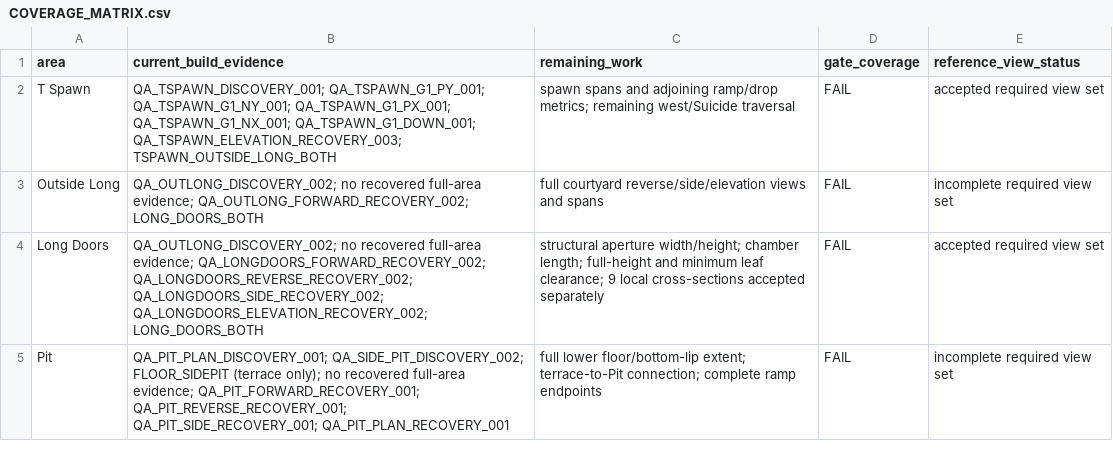
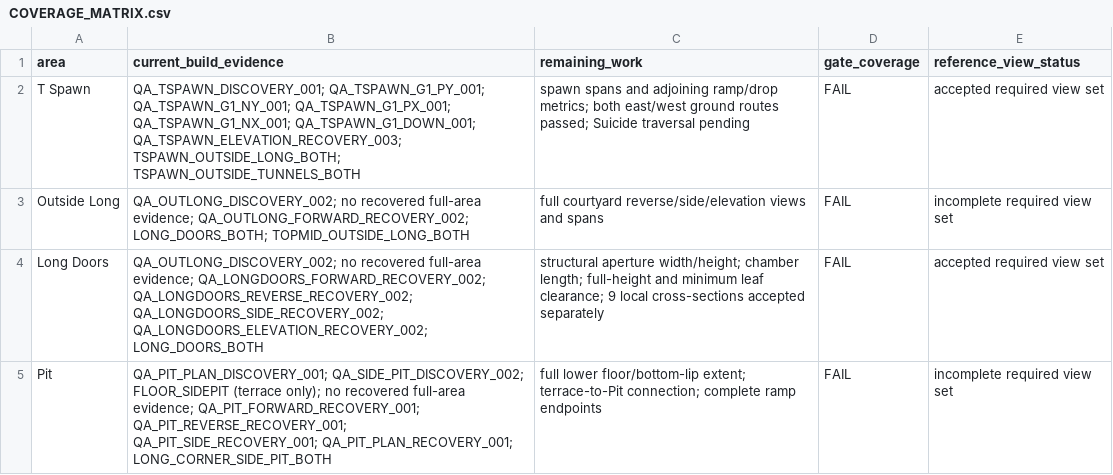
Before and after one commit to raiinman/FN_Dust2, a CSV file: reference/COVERAGE_MATRIX.csv, drawn as a sheet; only a part is shown; the diff covers the shown part only.

Commit message:
Verify twenty ground paths including spawn, courtyard and Side Pit stair links

```diff
--- a/reference/COVERAGE_MATRIX.csv
+++ b/reference/COVERAGE_MATRIX.csv
@@ -1,5 +1,5 @@
 area,current_build_evidence,remaining_work,gate_coverage,reference_view_status
-T Spawn,QA_TSPAWN_DISCOVERY_001; QA_TSPAWN_G1_PY_001; QA_TSPAWN_G1_NY_001; QA_TSPAWN_G1_PX_001; QA_TSPAWN_G1_NX_001; QA_TSPAWN_G1_DOWN_001; QA_TSPAWN_ELEVATION_RECOVERY_003; TSPAWN_OUTSIDE_LONG_BOTH,spawn spans and adjoining ramp/drop metrics; remaining west/Suicide traversal,FAIL,accepted required view set
-Outside Long,QA_OUTLONG_DISCOVERY_002; no recovered full-area evidence; QA_OUTLONG_FORWARD_RECOVERY_002; LONG_DOORS_BOTH,full courtyard reverse/side/elevation views and spans,FAIL,incomplete required view set
+T Spawn,QA_TSPAWN_DISCOVERY_001; QA_TSPAWN_G1_PY_001; QA_TSPAWN_G1_NY_001; QA_TSPAWN_G1_PX_001; QA_TSPAWN_G1_NX_001; QA_TSPAWN_G1_DOWN_001; QA_TSPAWN_ELEVATION_RECOVERY_003; TSPAWN_OUTSIDE_LONG_BOTH; TSPAWN_OUTSIDE_TUNNELS_BOTH,spawn spans and adjoining ramp/drop metrics; both east/west ground routes passed; Suicide traversal pending,FAIL,accepted required view set
+Outside Long,QA_OUTLONG_DISCOVERY_002; no recovered full-area evidence; QA_OUTLONG_FORWARD_RECOVERY_002; LONG_DOORS_BOTH; TOPMID_OUTSIDE_LONG_BOTH,full courtyard reverse/side/elevation views and spans,FAIL,incomplete required view set
 Long Doors,QA_OUTLONG_DISCOVERY_002; no recovered full-area evidence; QA_LONGDOORS_FORWARD_RECOVERY_002; QA_LONGDOORS_REVERSE_RECOVERY_002; QA_LONGDOORS_SIDE_RECOVERY_002; QA_LONGDOORS_ELEVATION_RECOVERY_002; LONG_DOORS_BOTH,structural aperture width/height; chamber length; full-height and minimum leaf clearance; 9 local cross-sections accepted separately,FAIL,accepted required view set
-Pit,QA_PIT_PLAN_DISCOVERY_001; QA_SIDE_PIT_DISCOVERY_002; FLOOR_SIDEPIT (terrace only); no recovered full-area evidence; QA_PIT_FORWARD_RECOVERY_001; QA_PIT_REVERSE_RECOVERY_001; QA_PIT_SIDE_RECOVERY_001; QA_PIT_PLAN_RECOVERY_001,full lower floor/bottom-lip extent; terrace-to-Pit connection; complete ramp endpoints,FAIL,incomplete required view set
+Pit,QA_PIT_PLAN_DISCOVERY_001; QA_SIDE_PIT_DISCOVERY_002; FLOOR_SIDEPIT (terrace only); no recovered full-area evidence; QA_PIT_FORWARD_RECOVERY_001; QA_PIT_REVERSE_RECOVERY_001; QA_PIT_SIDE_RECOVERY_001; QA_PIT_PLAN_RECOVERY_001; LONG_CORNER_SIDE_PIT_BOTH,full lower floor/bottom-lip extent; terrace-to-Pit connection; complete ramp endpoints,FAIL,incomplete required view set
```
Also changed, not shown: 4 edited cells elsewhere in this file, 6 other files.
